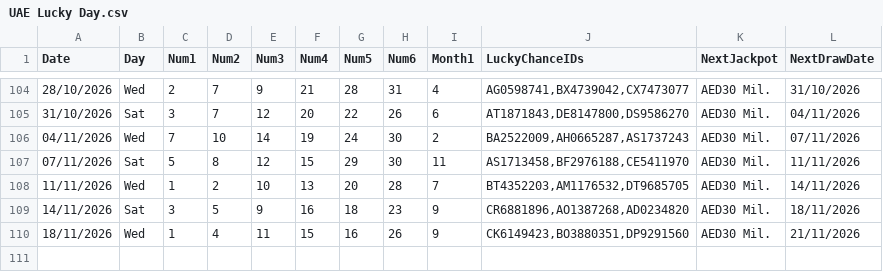
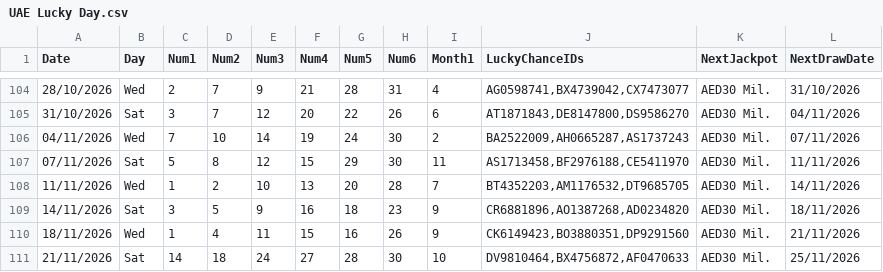
Before and after one commit to AndreiDus/lotoapp-data, a CSV file: data/UAE/UAE Lucky Day.csv, drawn as a sheet; only a part is shown, gaps mark what is left out.

Commit message:
Automated Sync: Updated latest draw data for UAE Lucky Day

```diff
--- a/data/UAE/UAE Lucky Day.csv
+++ b/data/UAE/UAE Lucky Day.csv
@@ -110 +110,2 @@ Date,Day,Num1,Num2,Num3,Num4,Num5,Num6,Month1,LuckyChanceIDs,NextJackpot,NextDra
 18/11/2026,Wed,1,4,11,15,16,26,9,"CK6149423,BO3880351,DP9291560",AED30 Mil.,21/11/2026
+21/11/2026,Sat,14,18,24,27,28,30,10,"DV9810464,BX4756872,AF0470633",AED30 Mil.,25/11/2026
```
